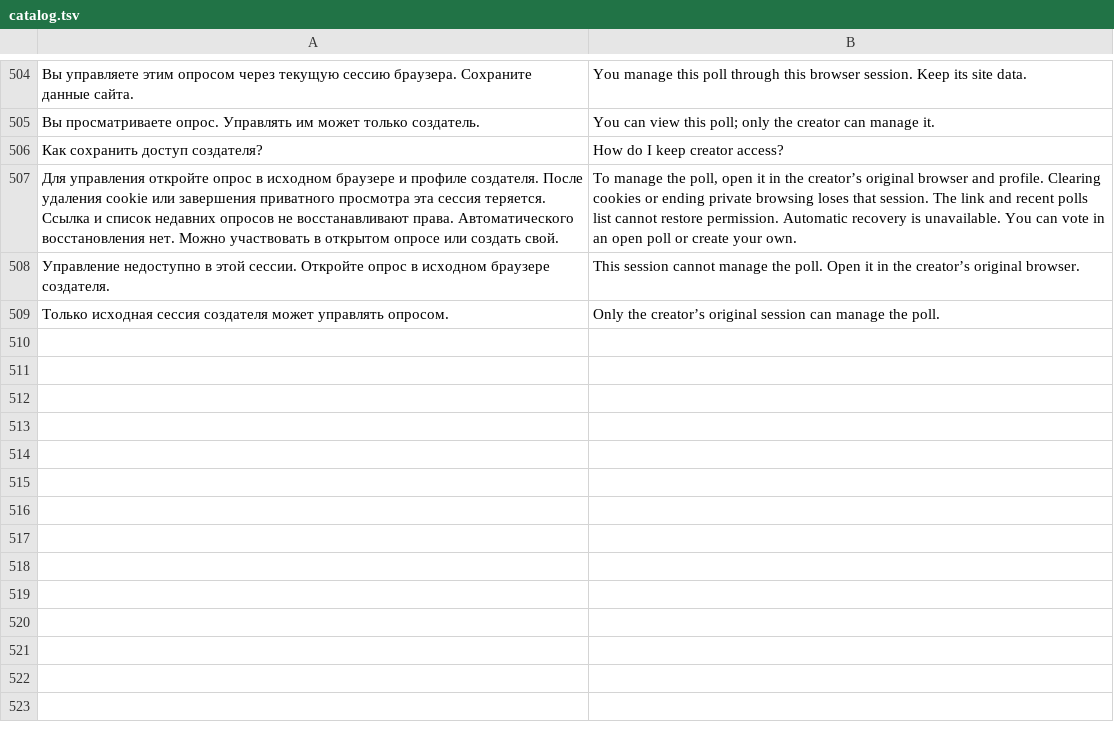
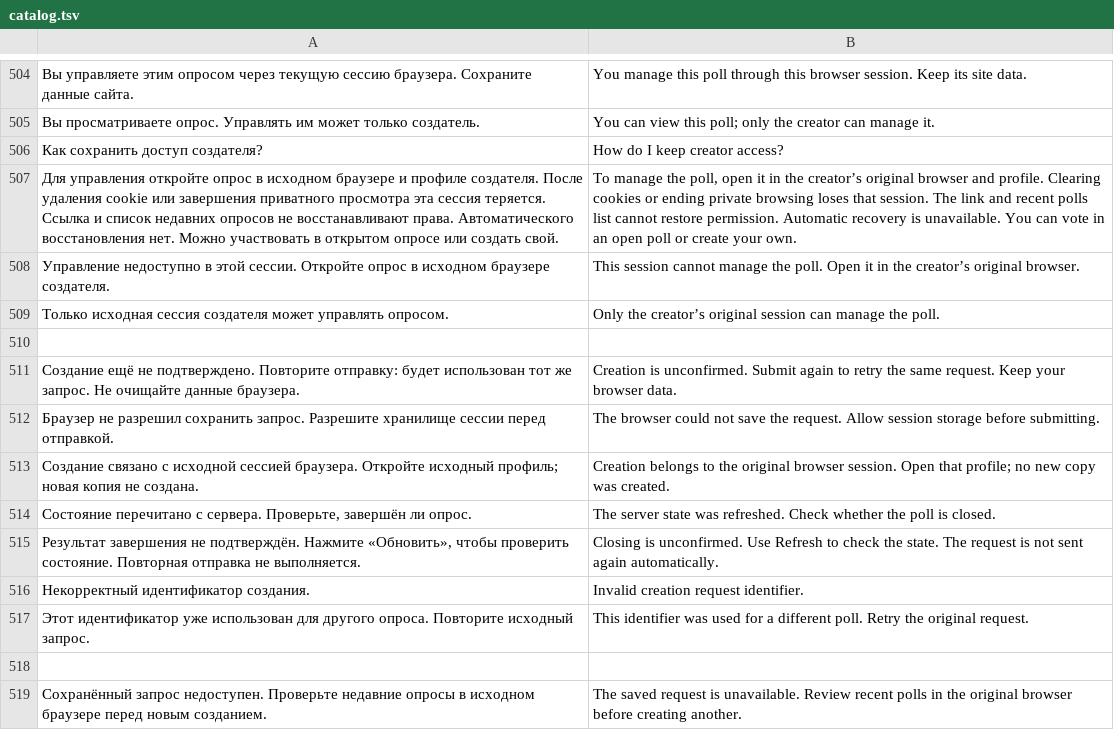
Before and after one commit to den9911/crowd-decides, a TSV file: i18n/catalog.tsv, drawn as a sheet; only a part is shown, gaps mark what is left out; the diff names each change by its address in the sheet, - before the commit and + after, or states it on an @@ line.

Commit message:
Reconcile interrupted poll actions and deduplicate creation requests

```diff
--- a/i18n/catalog.tsv
+++ b/i18n/catalog.tsv
+row 510: (empty)
+row 511: Создание ещё не подтверждено. Повторите отправку: будет использован тот же запрос. Не очищайте данные браузера. | Creation is unconfirmed. Submit again to retry the same request. Keep your browser data.
+row 512: Браузер не разрешил сохранить запрос. Разрешите хранилище сессии перед отправкой. | The browser could not save the request. Allow session storage before submitting.
+row 513: Создание связано с исходной сессией браузера. Откройте исходный профиль; новая копия не создана. | Creation belongs to the original browser session. Open that profile; no new copy was created.
+row 514: Состояние перечитано с сервера. Проверьте, завершён ли опрос. | The server state was refreshed. Check whether the poll is closed.
+row 515: Результат завершения не подтверждён. Нажмите «Обновить», чтобы проверить состояние. Повторная отправка не выполняется. | Closing is unconfirmed. Use Refresh to check the state. The request is not sent again automatically.
+row 516: Некорректный идентификатор создания. | Invalid creation request identifier.
+row 517: Этот идентификатор уже использован для другого опроса. Повторите исходный запрос. | This identifier was used for a different poll. Retry the original request.
+row 518: (empty)
+row 519: Сохранённый запрос недоступен. Проверьте недавние опросы в исходном браузере перед новым созданием. | The saved request is unavailable. Review recent polls in the original browser before creating another.
```
Also changed, not shown: 18 other files.
